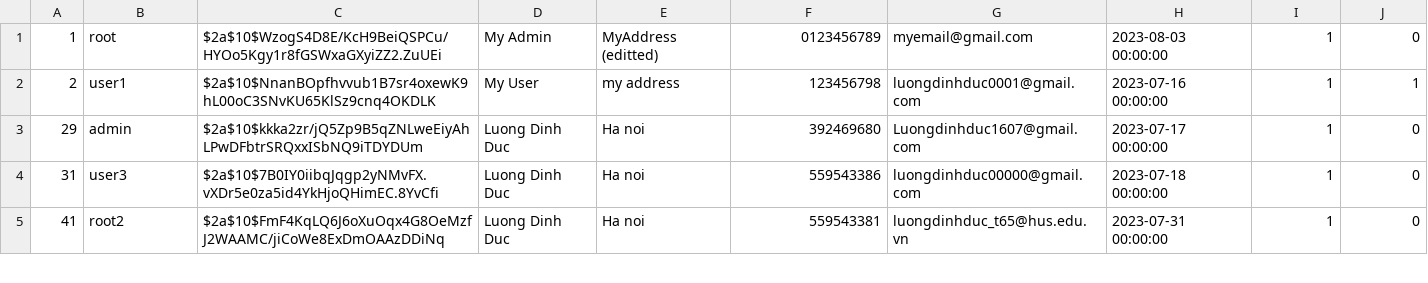
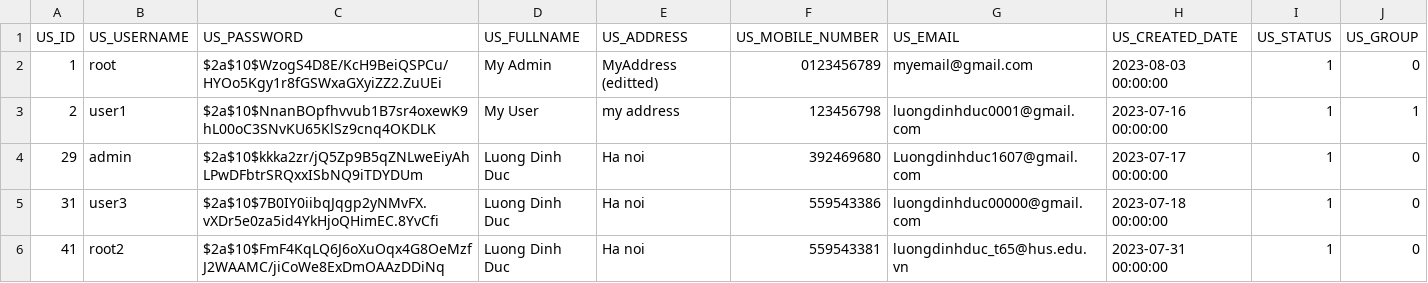
Before and after one commit to DongHarry/english_mcqbank2-main, a CSV file: src/main/resources/sql/USERS.csv, drawn as a sheet; only a part is shown.

```diff
--- a/src/main/resources/sql/USERS.csv
+++ b/src/main/resources/sql/USERS.csv
@@ -1 +1,2 @@
+US_ID,US_USERNAME,US_PASSWORD,US_FULLNAME,US_ADDRESS,US_MOBILE_NUMBER,US_EMAIL,US_CREATED_DATE,US_STATUS,US_GROUP
 1,root,$2a$10$WzogS4D8E/KcH9BeiQSPCu/HYOo5Kgy1r8fGSWxaGXyiZZ2.ZuUEi,My Admin,MyAddress (editted),0123456789,myemail@gmail.com,2023-08-03 00:00:00,1,0
```
Also changed, not shown: src/main/resources/sql/LOGS.csv.
